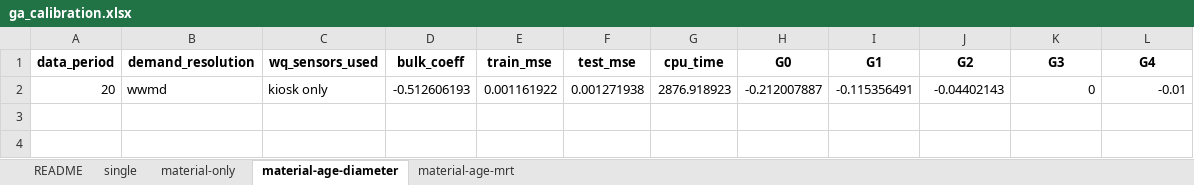
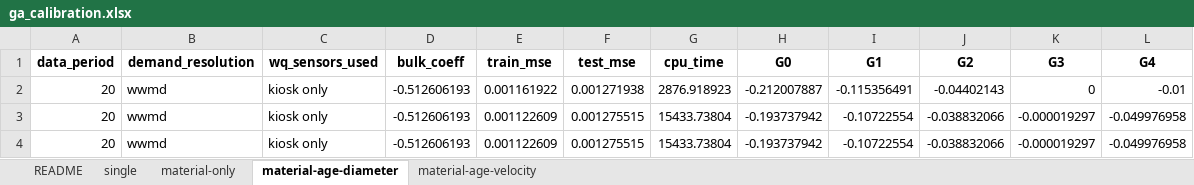
Before and after one commit to bradleywjenks/bayesian-wq-calibration, an Excel workbook: results/wq/ga_calibration.xlsx, sheet material-age-diameter, drawn as a sheet; values as stored, in another font and other column widths than the file's, no borders; the diff names each change by its address in the sheet, - before the commit and + after, or states it on an @@ line.

Commit message:
modified design of experiments function for training gaussian process model

```diff
--- a/results/wq/ga_calibration.xlsx (sheet material-age-diameter)
+++ b/results/wq/ga_calibration.xlsx (sheet material-age-diameter)
-sheet tab: material-age-mrt
+sheet tab: material-age-velocity
+row 3: 20 | wwmd | kiosk only | -0.512606193 | 0.001122609 | 0.001275515 | 15433.73804 | -0.193737942 | -0.10722554 | -0.038832066 | -0.000019297 | -0.049976958
+row 4: 20 | wwmd | kiosk only | -0.512606193 | 0.001122609 | 0.001275515 | 15433.73804 | -0.193737942 | -0.10722554 | -0.038832066 | -0.000019297 | -0.049976958
```
Also changed, not shown: 4 other files.
